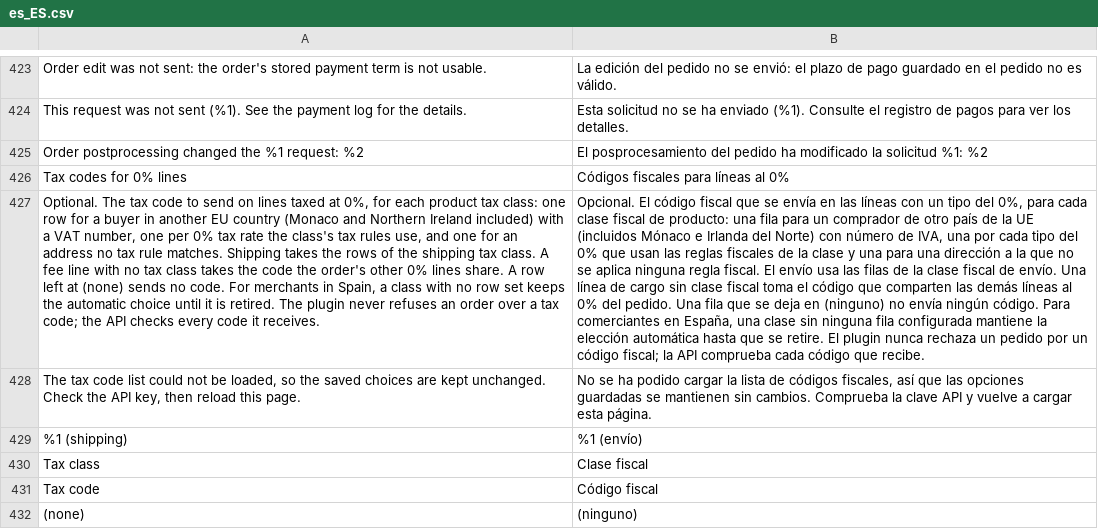
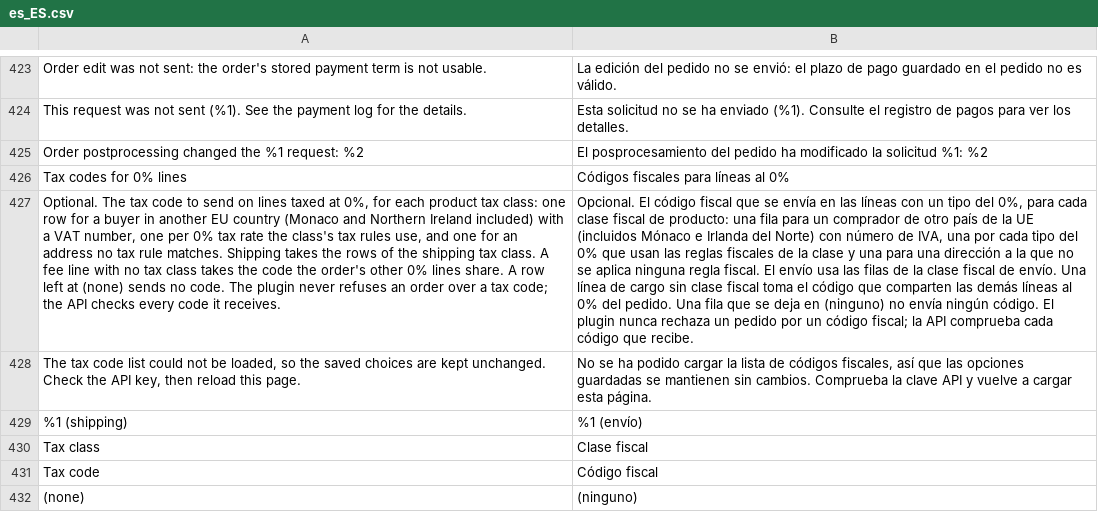
Before and after one commit to two-inc/magento-plugin, a CSV file: i18n/es_ES.csv, drawn as a sheet; only a part is shown, gaps mark what is left out; the diff names each change by its address in the sheet, - before the commit and + after, or states it on an @@ line.

```diff
--- a/i18n/es_ES.csv
+++ b/i18n/es_ES.csv
-A427: …no code. For merchants in Spain, a class with no row set keeps the automatic choice until it is retired. The plugin…
+A427: …no code. The plugin…
-B427: …ningún código. Para comerciantes en España, una clase sin ninguna fila configurada mantiene la elección automática hasta que se retire. El plugin…
+B427: …ningún código. El plugin…
```
Also changed, not shown: i18n/nb_NO.csv, i18n/nl_NL.csv, 4 other files.
